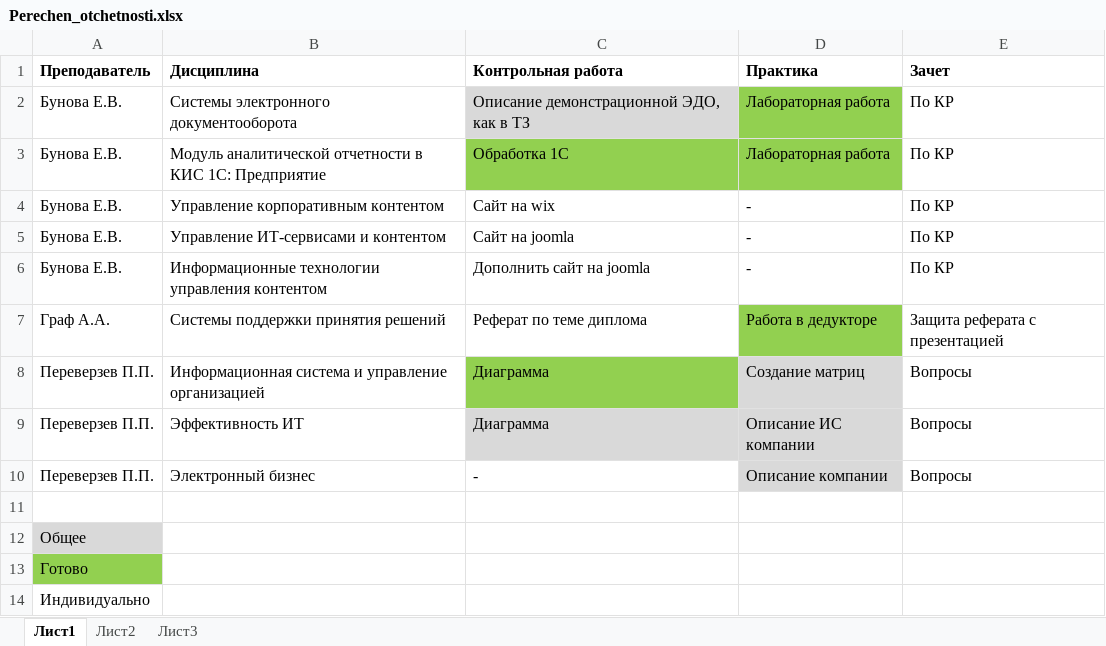
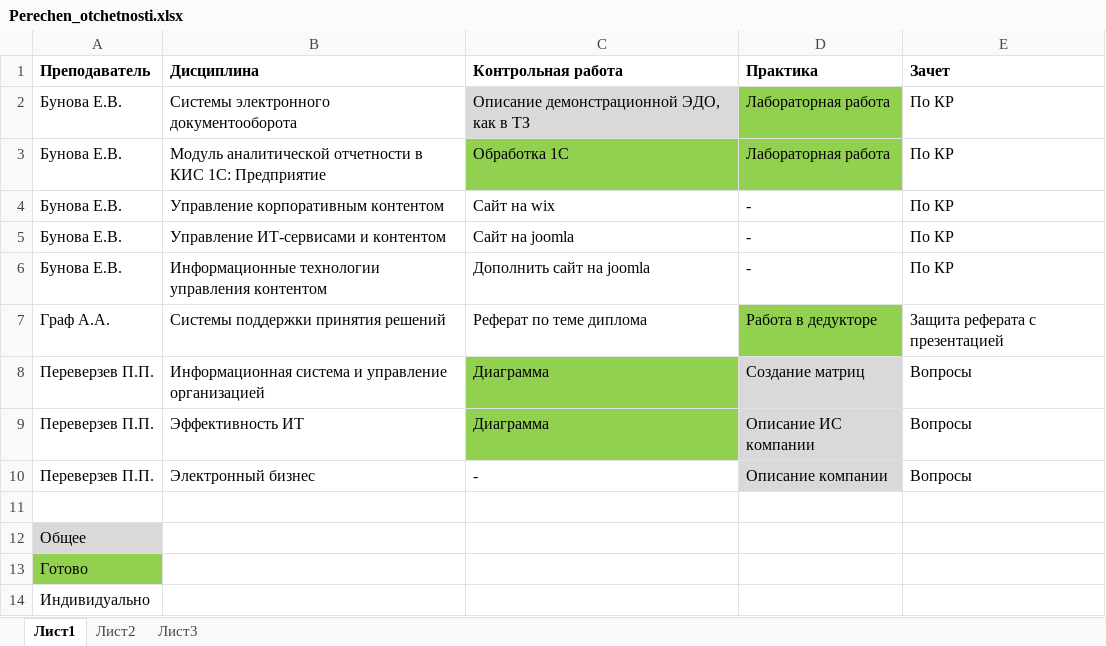
Before and after one commit to andreytemn/university, an Excel workbook: 5kurs/Perechen_otchetnosti.xlsx, sheet Лист1, drawn as a sheet; values as stored, in another font and other column widths than the file's, no borders; the diff names each change by its address in the sheet, - before the commit and + after, or states it on an @@ line.

Commit message:
Refreshed reporting list

```diff
--- a/5kurs/Perechen_otchetnosti.xlsx (sheet Лист1)
+++ b/5kurs/Perechen_otchetnosti.xlsx (sheet Лист1)
-C9 fill: #D9D9D9
+C9 fill: #92D050
```
Also changed, not shown: 1 other file.
